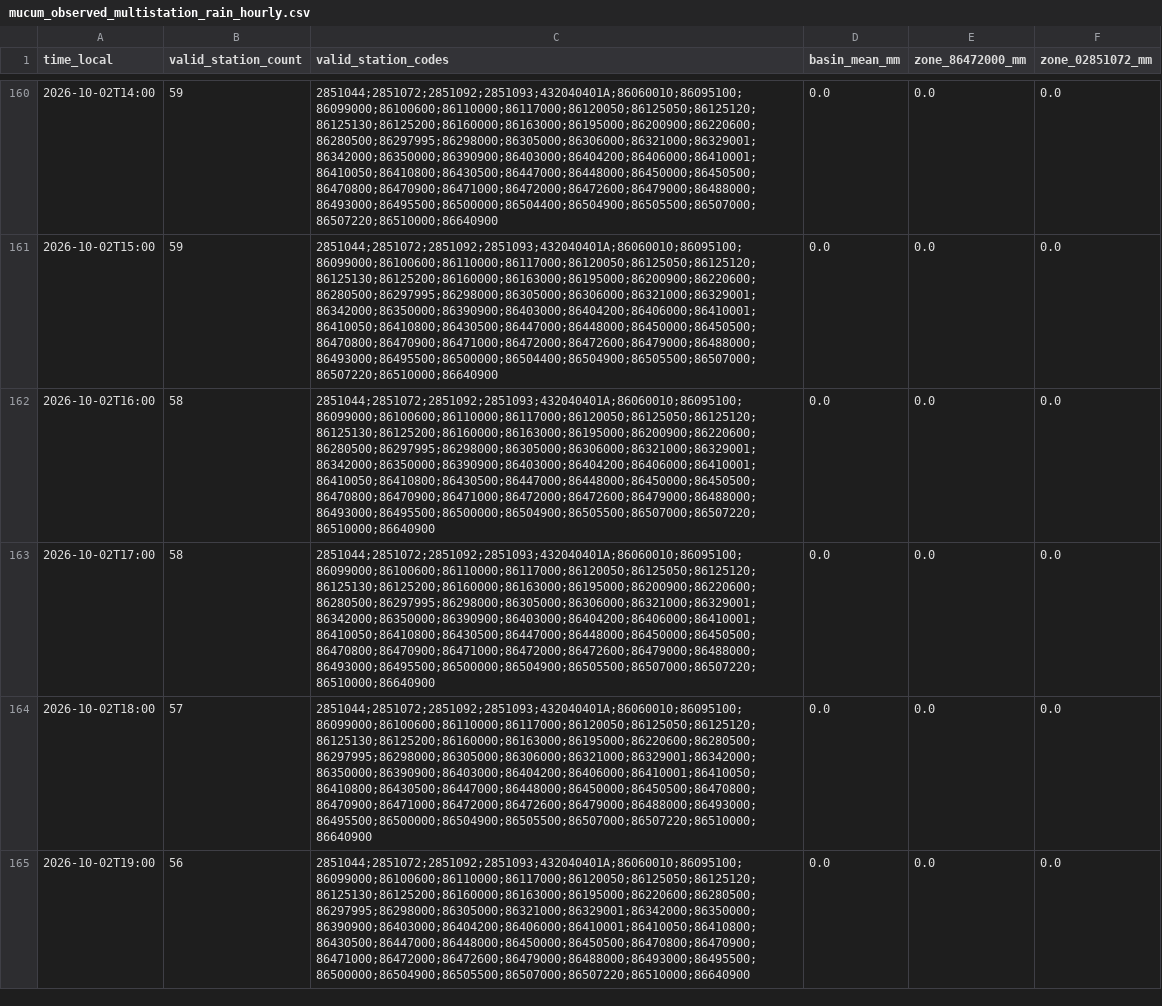
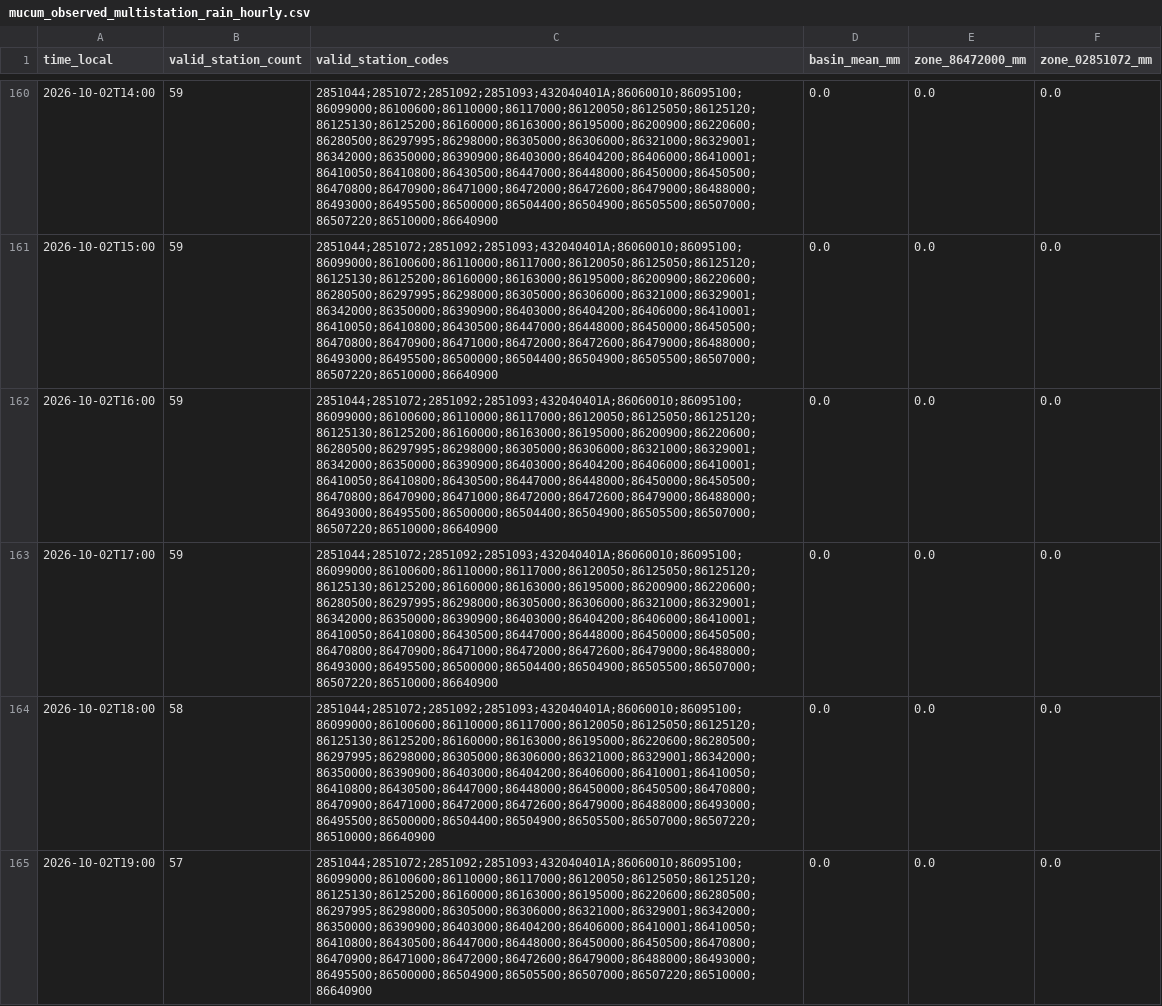
Before and after one commit to julianacarolinoreis/Previne-Taquari-Antas---Redes-Neurais, a CSV file: assets/data/estudo_bacia_taquari_antas/mucum_observed_multistation_rain_hourly.csv, drawn as a sheet; only a part is shown, gaps mark what is left out; the diff covers the shown part only.

```diff
--- a/assets/data/estudo_bacia_taquari_antas/mucum_observed_multistation_rain_hourly.csv
+++ b/assets/data/estudo_bacia_taquari_antas/mucum_observed_multistation_rain_hourly.csv
@@ -161,5 +161,5 @@ time_local,valid_station_count,valid_station_codes,basin_mean_mm,zone_86472000_m
 2026-10-02T15:00,59,2851044;2851072;2851092;2851093;432040401A;86060010;86095100;86099000;86100600;86110000;86117000;86120050;86125050;86125120;86125130;86125200;86160000;86163000;86195000;86200900;86220600;86280500;86297995;86298000;86305000;86306000;86321000;86329001;86342000;86350000;86390900;86403000;86404200;86406000;86410001;86410050;86410800;86430500;86447000;86448000;86450000;86450500;86470800;86470900;86471000;86472000;86472600;86479000;86488000;86493000;86495500;86500000;86504400;86504900;86505500;86507000;86507220;86510000;86640900,0.0,0.0,0.0
-2026-10-02T16:00,58,2851044;2851072;2851092;2851093;432040401A;86060010;86095100;86099000;86100600;86110000;86117000;86120050;86125050;86125120;86125130;86125200;86160000;86163000;86195000;86200900;86220600;86280500;86297995;86298000;86305000;86306000;86321000;86329001;86342000;86350000;86390900;86403000;86404200;86406000;86410001;86410050;86410800;86430500;86447000;86448000;86450000;86450500;86470800;86470900;86471000;86472000;86472600;86479000;86488000;86493000;86495500;86500000;86504900;86505500;86507000;86507220;86510000;86640900,0.0,0.0,0.0
-2026-10-02T17:00,58,2851044;2851072;2851092;2851093;432040401A;86060010;86095100;86099000;86100600;86110000;86117000;86120050;86125050;86125120;86125130;86125200;86160000;86163000;86195000;86200900;86220600;86280500;86297995;86298000;86305000;86306000;86321000;86329001;86342000;86350000;86390900;86403000;86404200;86406000;86410001;86410050;86410800;86430500;86447000;86448000;86450000;86450500;86470800;86470900;86471000;86472000;86472600;86479000;86488000;86493000;86495500;86500000;86504900;86505500;86507000;86507220;86510000;86640900,0.0,0.0,0.0
-2026-10-02T18:00,57,2851044;2851072;2851092;2851093;432040401A;86060010;86095100;86099000;86100600;86110000;86117000;86120050;86125050;86125120;86125130;86125200;86160000;86163000;86195000;86220600;86280500;86297995;86298000;86305000;86306000;86321000;86329001;86342000;86350000;86390900;86403000;86404200;86406000;86410001;86410050;86410800;86430500;86447000;86448000;86450000;86450500;86470800;86470900;86471000;86472000;86472600;86479000;86488000;86493000;86495500;86500000;86504900;86505500;86507000;86507220;86510000;86640900,0.0,0.0,0.0
-2026-10-02T19:00,56,2851044;2851072;2851092;2851093;432040401A;86060010;86095100;86099000;86100600;86110000;86117000;86120050;86125050;86125120;86125130;86125200;86160000;86163000;86195000;86220600;86280500;86297995;86298000;86305000;86321000;86329001;86342000;86350000;86390900;86403000;86404200;86406000;86410001;86410050;86410800;86430500;86447000;86448000;86450000;86450500;86470800;86470900;86471000;86472000;86472600;86479000;86488000;86493000;86495500;86500000;86504900;86505500;86507000;86507220;86510000;86640900,0.0,0.0,0.0
+2026-10-02T16:00,59,2851044;2851072;2851092;2851093;432040401A;86060010;86095100;86099000;86100600;86110000;86117000;86120050;86125050;86125120;86125130;86125200;86160000;86163000;86195000;86200900;86220600;86280500;86297995;86298000;86305000;86306000;86321000;86329001;86342000;86350000;86390900;86403000;86404200;86406000;86410001;86410050;86410800;86430500;86447000;86448000;86450000;86450500;86470800;86470900;86471000;86472000;86472600;86479000;86488000;86493000;86495500;86500000;86504400;86504900;86505500;86507000;86507220;86510000;86640900,0.0,0.0,0.0
+2026-10-02T17:00,59,2851044;2851072;2851092;2851093;432040401A;86060010;86095100;86099000;86100600;86110000;86117000;86120050;86125050;86125120;86125130;86125200;86160000;86163000;86195000;86200900;86220600;86280500;86297995;86298000;86305000;86306000;86321000;86329001;86342000;86350000;86390900;86403000;86404200;86406000;86410001;86410050;86410800;86430500;86447000;86448000;86450000;86450500;86470800;86470900;86471000;86472000;86472600;86479000;86488000;86493000;86495500;86500000;86504400;86504900;86505500;86507000;86507220;86510000;86640900,0.0,0.0,0.0
+2026-10-02T18:00,58,2851044;2851072;2851092;2851093;432040401A;86060010;86095100;86099000;86100600;86110000;86117000;86120050;86125050;86125120;86125130;86125200;86160000;86163000;86195000;86220600;86280500;86297995;86298000;86305000;86306000;86321000;86329001;86342000;86350000;86390900;86403000;86404200;86406000;86410001;86410050;86410800;86430500;86447000;86448000;86450000;86450500;86470800;86470900;86471000;86472000;86472600;86479000;86488000;86493000;86495500;86500000;86504400;86504900;86505500;86507000;86507220;86510000;86640900,0.0,0.0,0.0
+2026-10-02T19:00,57,2851044;2851072;2851092;2851093;432040401A;86060010;86095100;86099000;86100600;86110000;86117000;86120050;86125050;86125120;86125130;86125200;86160000;86163000;86195000;86220600;86280500;86297995;86298000;86305000;86306000;86321000;86329001;86342000;86350000;86390900;86403000;86404200;86406000;86410001;86410050;86410800;86430500;86447000;86448000;86450000;86450500;86470800;86470900;86471000;86472000;86472600;86479000;86488000;86493000;86495500;86500000;86504900;86505500;86507000;86507220;86510000;86640900,0.0,0.0,0.0
```
Also changed, not shown: 3 added rows and 2 edited cells elsewhere in this file, assets/data/estudo_bacia_taquari_antas/hec_hms_dual_boundary_mucum/hec_output_values.csv, assets/data/estudo_bacia_taquari_antas/hec_hms_spatial_forecast_mucum/hec_output_values.csv, 53 other files.
